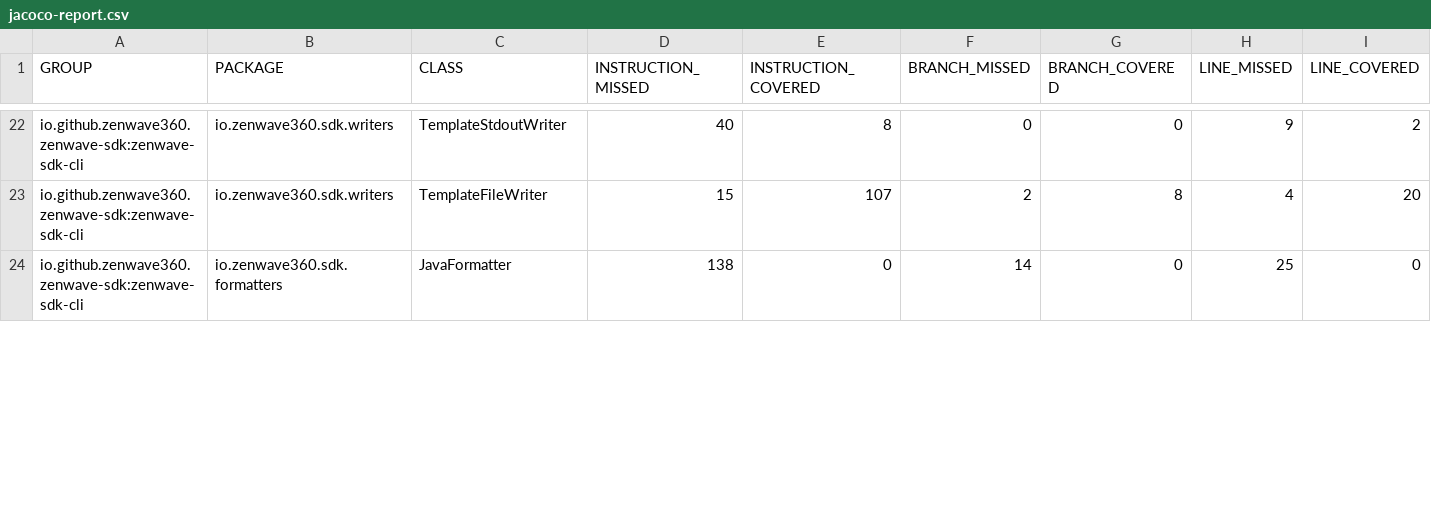
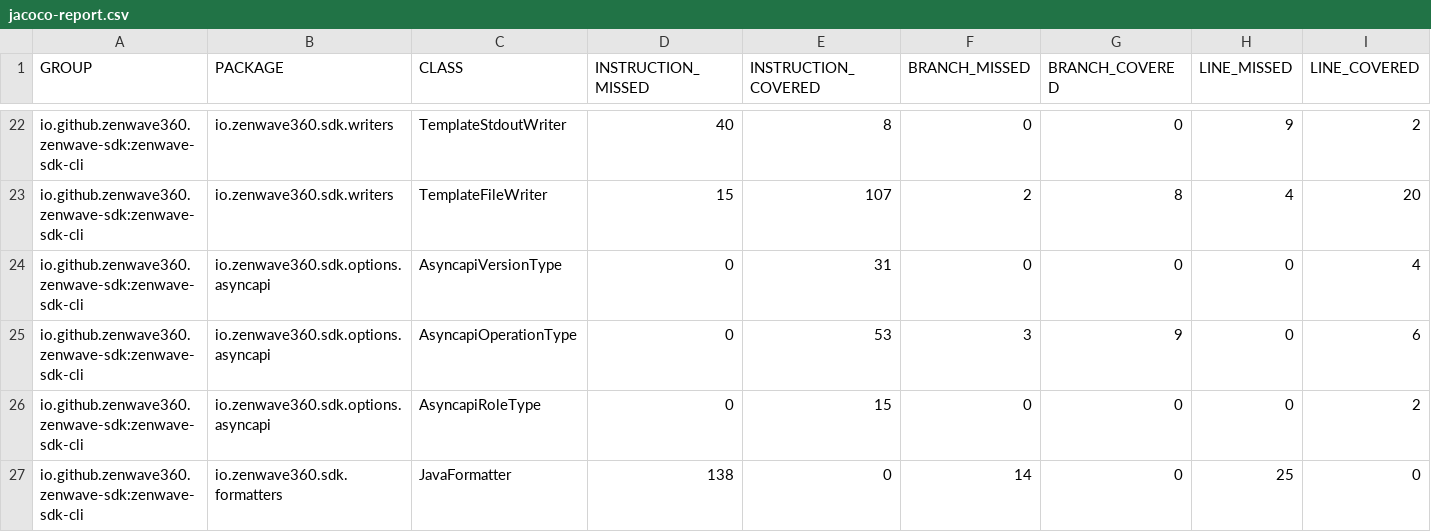
Before and after one commit to ZenWave360/zenwave-sdk, a CSV file: jacoco-report.csv, drawn as a sheet; only a part is shown, gaps mark what is left out; rows hold the shown columns only; the diff covers the shown part only; the diff names each change by its address in the sheet, - before the commit and + after, or states it on an @@ line.

```diff
--- a/jacoco-report.csv
+++ b/jacoco-report.csv
+row 24: io.github.zenwave360.zenwave-sdk:zenwave-sdk-cli | io.zenwave360.sdk.options.asyncapi | AsyncapiVersionType | 0 | 31 | 0 | 0 | 0 | 4
+row 25: io.github.zenwave360.zenwave-sdk:zenwave-sdk-cli | io.zenwave360.sdk.options.asyncapi | AsyncapiOperationType | 0 | 53 | 3 | 9 | 0 | 6
```
Also changed, not shown: 1 removed row and 25 edited cells elsewhere in this file, jacoco/plugins/asyncapi-spring-cloud-streams3/target/site/jacoco/jacoco.csv, jacoco/plugins/jdl-to-asyncapi/target/site/jacoco/jacoco.csv, 24 other files.
